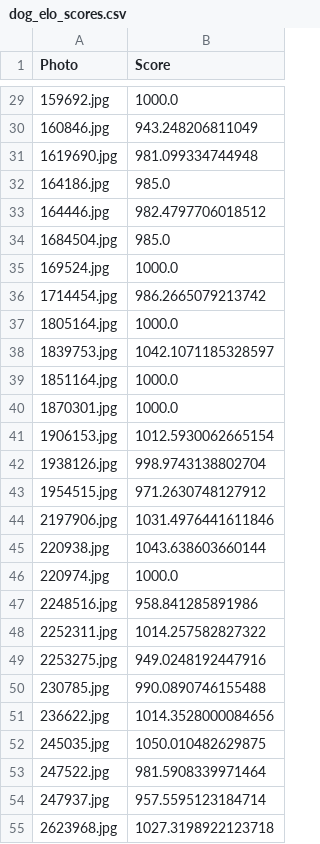
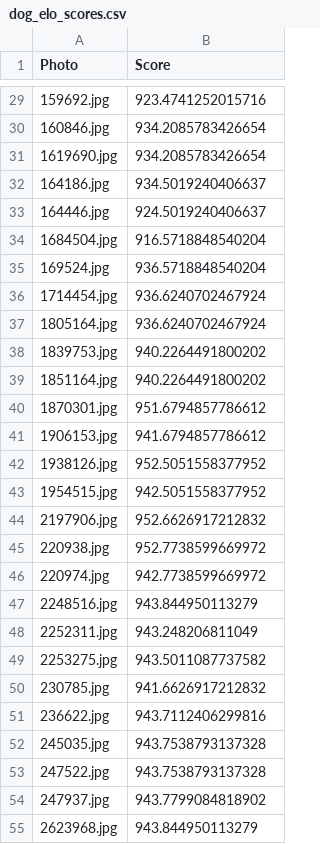
Before and after one commit to Yiqi71/Yiqi-s-Pics-Bias, a CSV file: dog_elo_scores.csv, drawn as a sheet; only a part is shown, gaps mark what is left out; the diff covers the shown part only.

```diff
--- a/dog_elo_scores.csv
+++ b/dog_elo_scores.csv
@@ -29,27 +29,27 @@ Photo,Score
-159692.jpg,1000.0
-160846.jpg,943.248206811049
-1619690.jpg,981.099334744948
-164186.jpg,985.0
-164446.jpg,982.4797706018512
-1684504.jpg,985.0
-169524.jpg,1000.0
-1714454.jpg,986.2665079213742
-1805164.jpg,1000.0
-1839753.jpg,1042.1071185328597
-1851164.jpg,1000.0
-1870301.jpg,1000.0
-1906153.jpg,1012.5930062665154
-1938126.jpg,998.9743138802704
-1954515.jpg,971.2630748127912
-2197906.jpg,1031.4976441611846
-220938.jpg,1043.638603660144
-220974.jpg,1000.0
-2248516.jpg,958.841285891986
-2252311.jpg,1014.257582827322
-2253275.jpg,949.0248192447916
-230785.jpg,990.0890746155488
-236622.jpg,1014.3528000084656
-245035.jpg,1050.010482629875
-247522.jpg,981.5908339971464
-247937.jpg,957.5595123184714
-2623968.jpg,1027.3198922123718
+159692.jpg,923.4741252015716
+160846.jpg,934.2085783426654
+1619690.jpg,934.2085783426654
+164186.jpg,934.5019240406637
+164446.jpg,924.5019240406637
+1684504.jpg,916.5718848540204
+169524.jpg,936.5718848540204
+1714454.jpg,936.6240702467924
+1805164.jpg,936.6240702467924
+1839753.jpg,940.2264491800202
+1851164.jpg,940.2264491800202
+1870301.jpg,951.6794857786612
+1906153.jpg,941.6794857786612
+1938126.jpg,952.5051558377952
+1954515.jpg,942.5051558377952
+2197906.jpg,952.6626917212832
+220938.jpg,952.7738599669972
+220974.jpg,942.7738599669972
+2248516.jpg,943.844950113279
+2252311.jpg,943.248206811049
+2253275.jpg,943.5011087737582
+230785.jpg,941.6626917212832
+236622.jpg,943.7112406299816
+245035.jpg,943.7538793137328
+247522.jpg,943.7538793137328
+247937.jpg,943.7799084818902
+2623968.jpg,943.844950113279
```
Also changed, not shown: 1 removed row and 51 edited cells elsewhere in this file, dog_photo_scores.csv, 11 other files.
